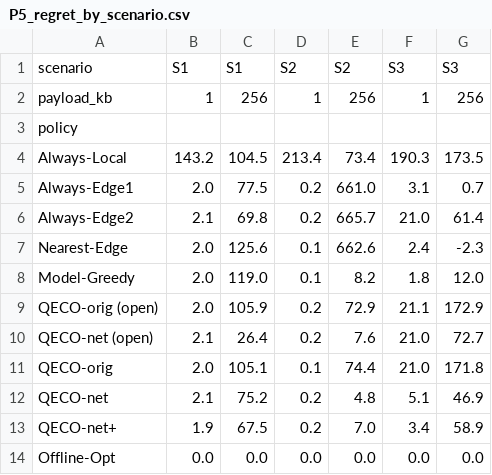
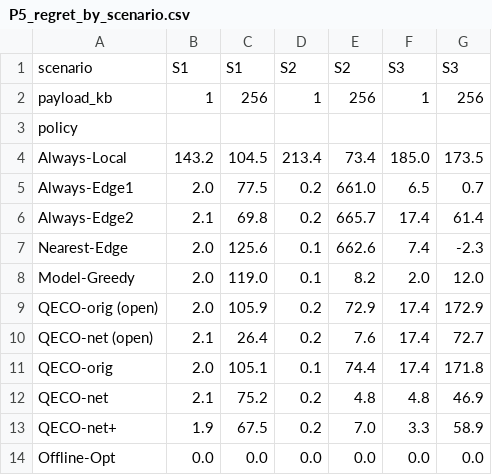
Before and after one commit to leegain1/fogify, a CSV file: examples/qeco-fogify/results/P5_regret_by_scenario.csv, drawn as a sheet.

```diff
--- a/examples/qeco-fogify/results/P5_regret_by_scenario.csv
+++ b/examples/qeco-fogify/results/P5_regret_by_scenario.csv
@@ -3,12 +3,12 @@ payload_kb,1,256,1,256,1,256
 policy,,,,,,
-Always-Local,143.2,104.5,213.4,73.4,190.3,173.5
-Always-Edge1,2.0,77.5,0.2,661.0,3.1,0.7
-Always-Edge2,2.1,69.8,0.2,665.7,21.0,61.4
-Nearest-Edge,2.0,125.6,0.1,662.6,2.4,-2.3
-Model-Greedy,2.0,119.0,0.1,8.2,1.8,12.0
-QECO-orig (open),2.0,105.9,0.2,72.9,21.1,172.9
-QECO-net (open),2.1,26.4,0.2,7.6,21.0,72.7
-QECO-orig,2.0,105.1,0.1,74.4,21.0,171.8
-QECO-net,2.1,75.2,0.2,4.8,5.1,46.9
-QECO-net+,1.9,67.5,0.2,7.0,3.4,58.9
+Always-Local,143.2,104.5,213.4,73.4,185.0,173.5
+Always-Edge1,2.0,77.5,0.2,661.0,6.5,0.7
+Always-Edge2,2.1,69.8,0.2,665.7,17.4,61.4
+Nearest-Edge,2.0,125.6,0.1,662.6,7.4,-2.3
+Model-Greedy,2.0,119.0,0.1,8.2,2.0,12.0
+QECO-orig (open),2.0,105.9,0.2,72.9,17.4,172.9
+QECO-net (open),2.1,26.4,0.2,7.6,17.4,72.7
+QECO-orig,2.0,105.1,0.1,74.4,17.4,171.8
+QECO-net,2.1,75.2,0.2,4.8,4.8,46.9
+QECO-net+,1.9,67.5,0.2,7.0,3.3,58.9
 Offline-Opt,0.0,0.0,0.0,0.0,0.0,0.0
```
Also changed, not shown: examples/qeco-fogify/results/P5_regret_summary.csv, examples/qeco-fogify/results/P5_table.csv, 19 other files.
